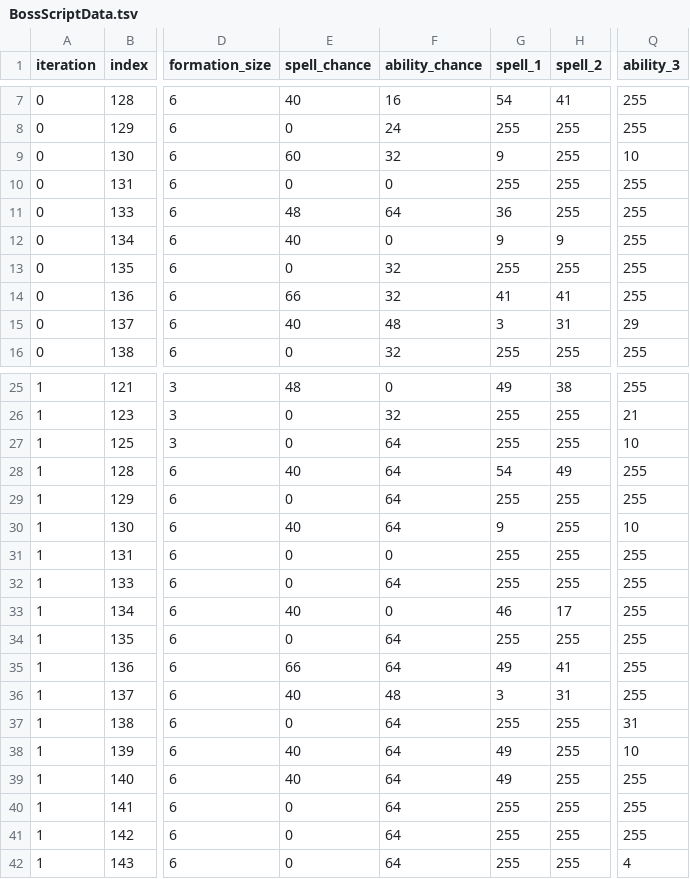
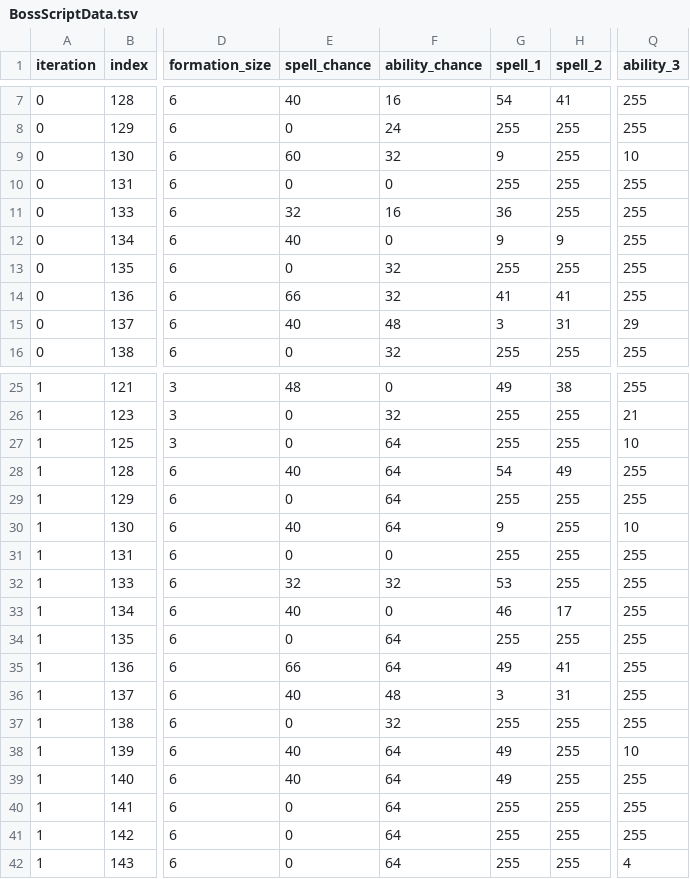
Before and after one commit to hmsjayne/ffr-hmsj, a TSV file: data/BossScriptData.tsv, drawn as a sheet; only a part is shown, gaps mark what is left out; the diff names each change by its address in the sheet, - before the commit and + after, or states it on an @@ line.

```diff
--- a/data/BossScriptData.tsv
+++ b/data/BossScriptData.tsv
-E11 (spell_chance): 48
+E11 (spell_chance): 32
-F11 (ability_chance): 64
+F11 (ability_chance): 16
-E32 (spell_chance): 0
+E32 (spell_chance): 32
-F32 (ability_chance): 64
+F32 (ability_chance): 32
-G32 (spell_1): 255
+G32 (spell_1): 53
-F37 (ability_chance): 64
+F37 (ability_chance): 32
-Q37 (ability_3): 31
+Q37 (ability_3): 255
```
Also changed, not shown: data/AreaWeights_2.tsv, 1 other file.
